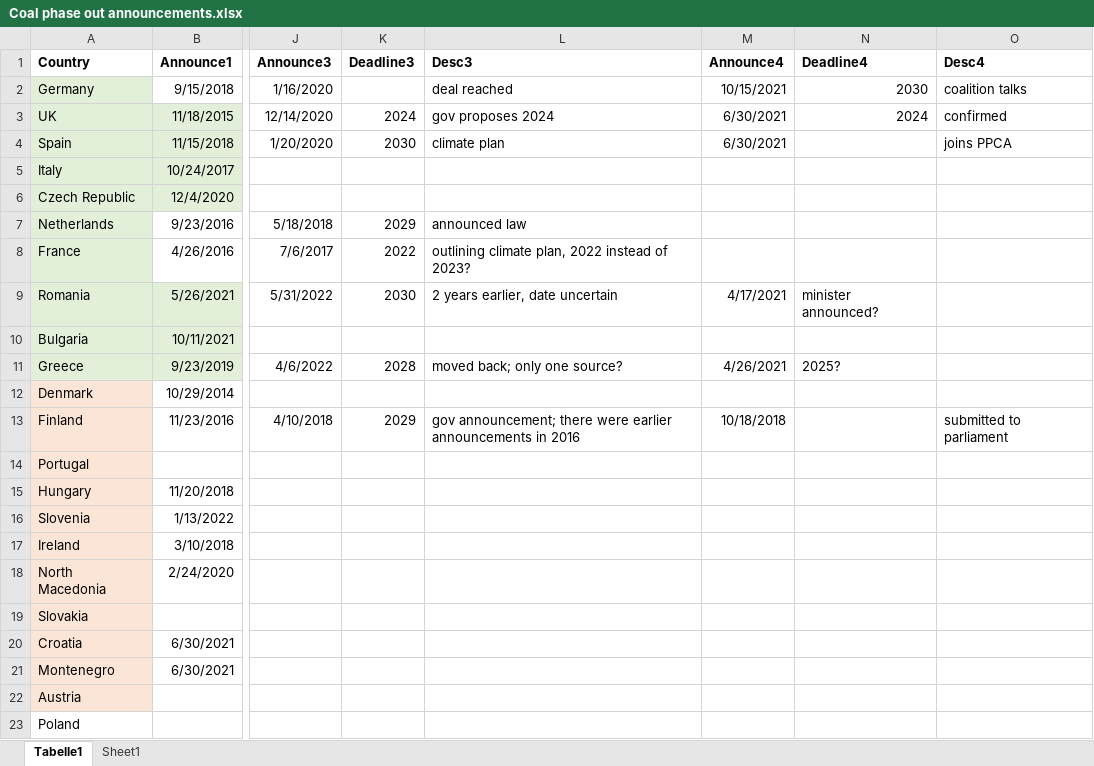
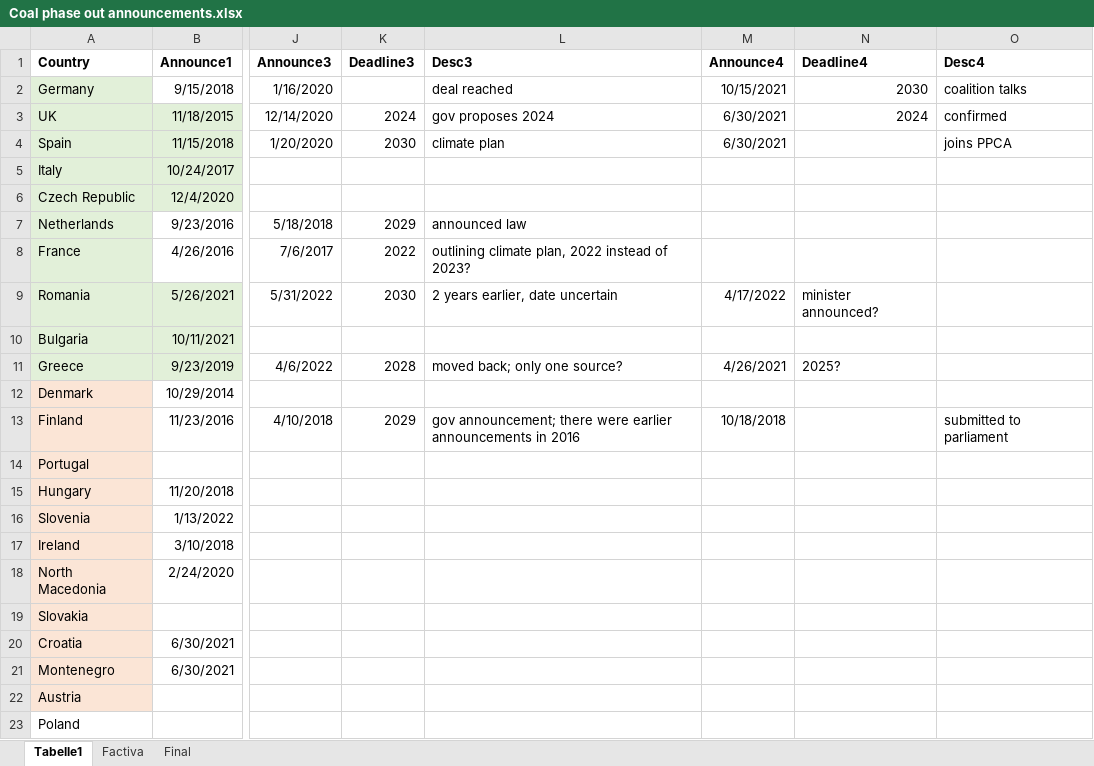
Before and after one commit to ccs282/Dissertation-Code-Data, an Excel workbook: Other data/Coal phase out announcements.xlsx, sheet Tabelle1, drawn as a sheet; only a part is shown, gaps mark what is left out; values as stored, in another font and other column widths than the file's, no borders; the diff names each change by its address in the sheet, - before the commit and + after, or states it on an @@ line.

```diff
--- a/Other data/Coal phase out announcements.xlsx (sheet Tabelle1)
+++ b/Other data/Coal phase out announcements.xlsx (sheet Tabelle1)
-sheet tab: Sheet1
+sheet tab: Factiva
+sheet tab: Final
-M9 (Announce4): 4/17/2021
+M9 (Announce4): 4/17/2022
```
Also changed, not shown: sheet Factiva, hidden cells, Other data/2022_05_12-Europe_Beyond_Coal-European_Coal_Database.xlsx, 1 other file.
